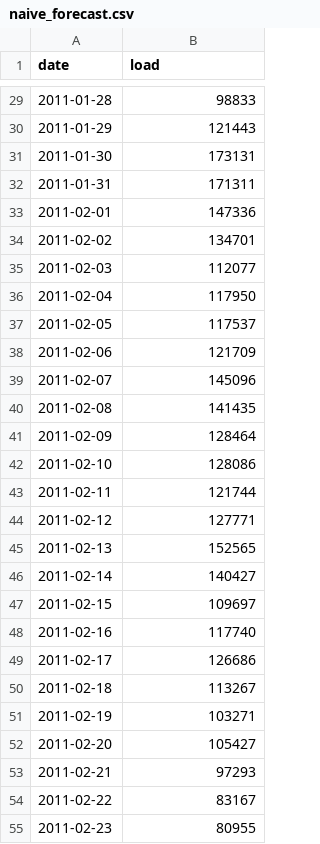
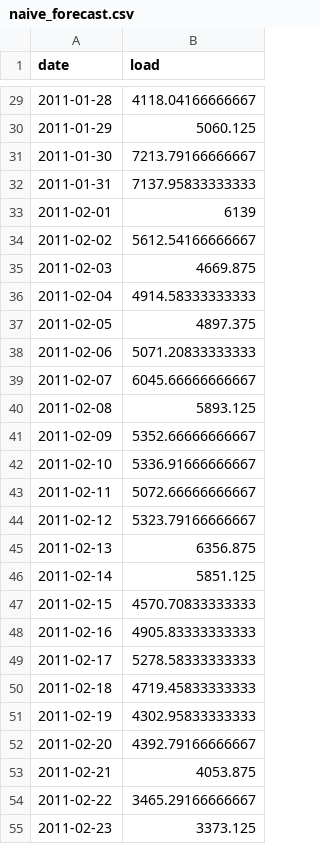
Before and after one commit to Dsw52/Shang_Whitehead_TS_Competition, a CSV file: naive_forecast.csv, drawn as a sheet; only a part is shown, gaps mark what is left out; the diff covers the shown part only.

```diff
--- a/naive_forecast.csv
+++ b/naive_forecast.csv
@@ -29,27 +29,27 @@
-2011-01-28,98833
-2011-01-29,121443
-2011-01-30,173131
-2011-01-31,171311
-2011-02-01,147336
-2011-02-02,134701
-2011-02-03,112077
-2011-02-04,117950
-2011-02-05,117537
-2011-02-06,121709
-2011-02-07,145096
-2011-02-08,141435
-2011-02-09,128464
-2011-02-10,128086
-2011-02-11,121744
-2011-02-12,127771
-2011-02-13,152565
-2011-02-14,140427
-2011-02-15,109697
-2011-02-16,117740
-2011-02-17,126686
-2011-02-18,113267
-2011-02-19,103271
-2011-02-20,105427
-2011-02-21,97293
-2011-02-22,83167
-2011-02-23,80955
+2011-01-28,4118.04166666667
+2011-01-29,5060.125
+2011-01-30,7213.79166666667
+2011-01-31,7137.95833333333
+2011-02-01,6139
+2011-02-02,5612.54166666667
+2011-02-03,4669.875
+2011-02-04,4914.58333333333
+2011-02-05,4897.375
+2011-02-06,5071.20833333333
+2011-02-07,6045.66666666667
+2011-02-08,5893.125
+2011-02-09,5352.66666666667
+2011-02-10,5336.91666666667
+2011-02-11,5072.66666666667
+2011-02-12,5323.79166666667
+2011-02-13,6356.875
+2011-02-14,5851.125
+2011-02-15,4570.70833333333
+2011-02-16,4905.83333333333
+2011-02-17,5278.58333333333
+2011-02-18,4719.45833333333
+2011-02-19,4302.95833333333
+2011-02-20,4392.79166666667
+2011-02-21,4053.875
+2011-02-22,3465.29166666667
+2011-02-23,3373.125
```
Also changed, not shown: 32 edited cells elsewhere in this file, 1 other file.
